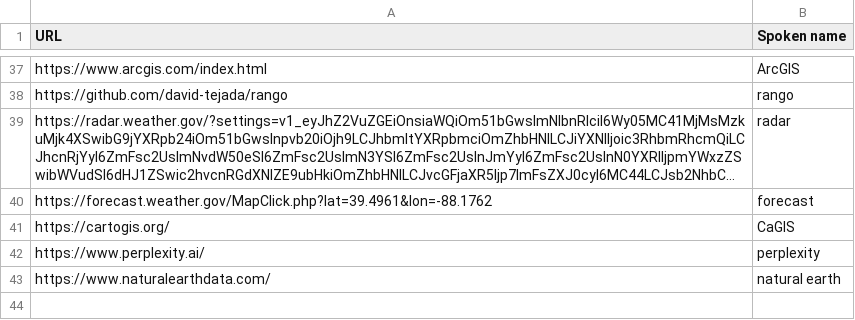
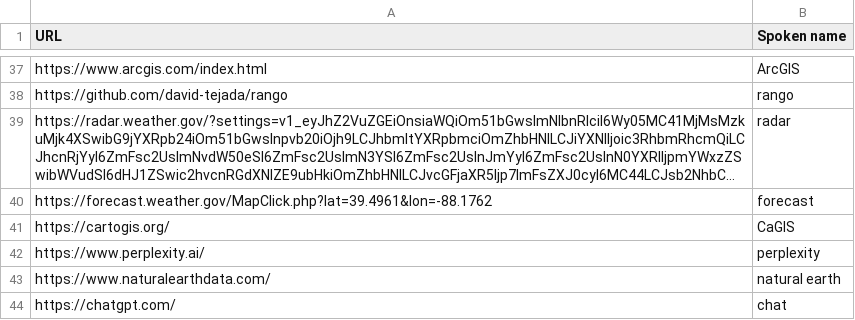
Before and after one commit to geobarry/talon-community, a CSV file: settings/websites.csv, drawn as a sheet; only a part is shown, gaps mark what is left out; long unchanged cells end in ….

```diff
--- a/settings/websites.csv
+++ b/settings/websites.csv
@@ -43 +43,2 @@ https://www.perplexity.ai/,perplexity
 https://www.naturalearthdata.com/,natural earth
+https://chatgpt.com/,chat
```
Also changed, not shown: 3 other files.
